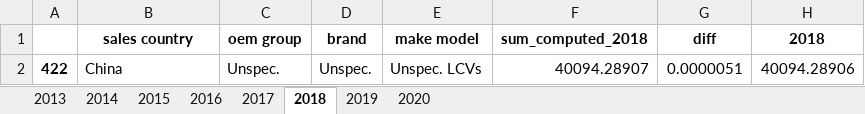
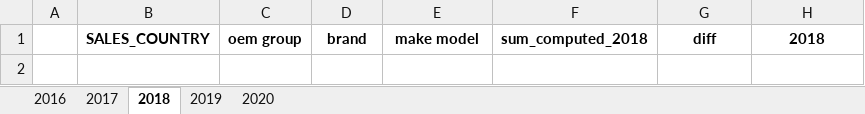
Before and after one commit to arthur-FD/test, an Excel workbook: ERROR_BY_YEAR.xlsx, sheet 2018, drawn as a sheet; values as stored, in another font and other column widths than the file's, no borders; the diff names each change by its address in the sheet, - before the commit and + after, or states it on an @@ line.

```diff
--- a/ERROR_BY_YEAR.xlsx (sheet 2018)
+++ b/ERROR_BY_YEAR.xlsx (sheet 2018)
-sheet tab: 2013
-sheet tab: 2014
-sheet tab: 2015
-B1: sales country
+B1: SALES_COUNTRY
-row 2: 422 | China | Unspec. | Unspec. | Unspec. LCVs | 40094.28907 | 0.0000051 | 40094.28906
```
Also changed, not shown: sheet 2020, sheet 2017, sheet 2019, sheet 2016, 11 other files.
